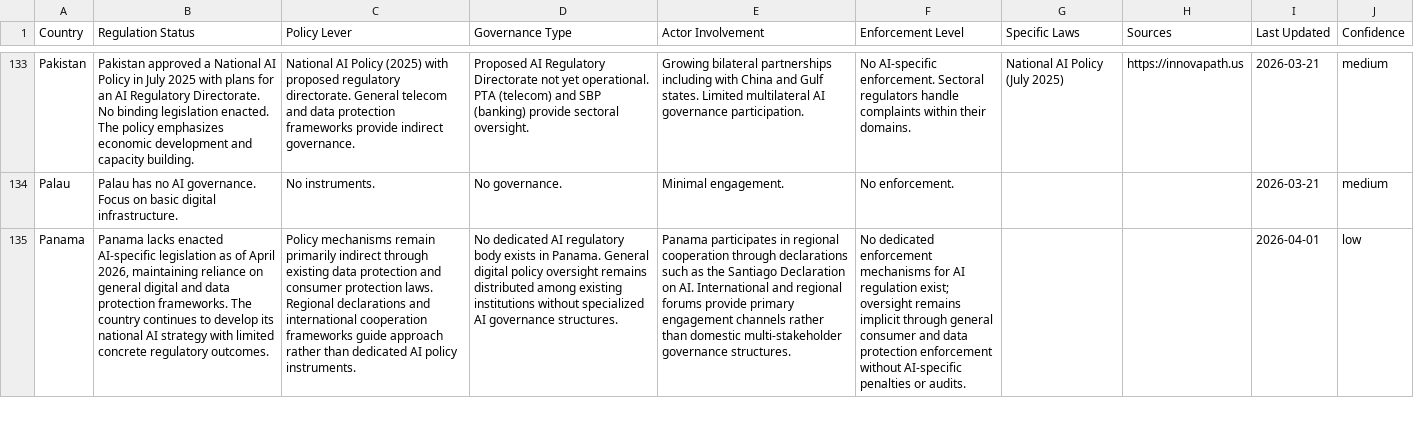
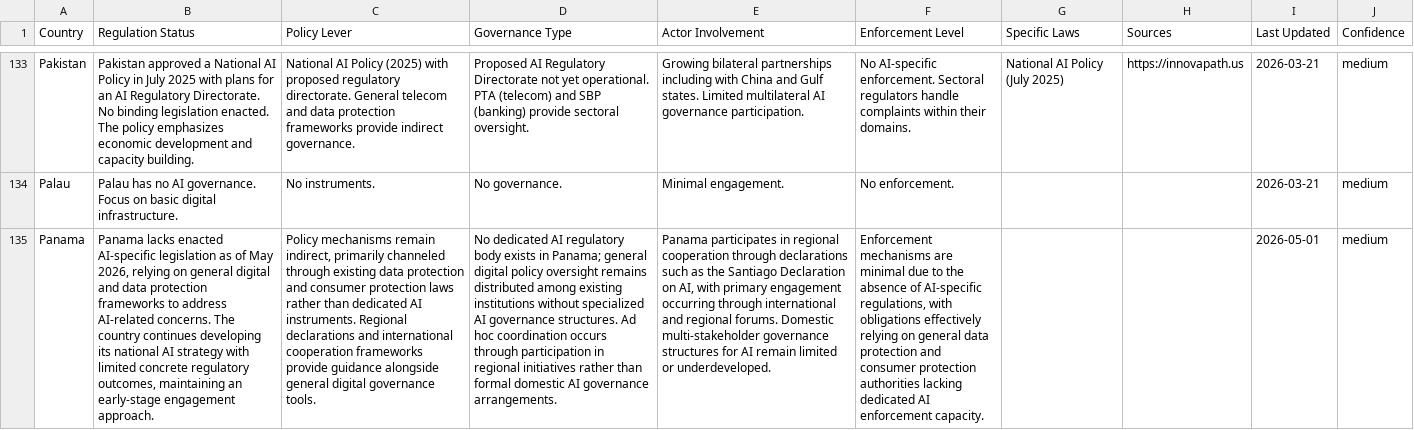
Before and after one commit to riadeane/airegulationmap, a CSV file: public/regulation_data.csv, drawn as a sheet; only a part is shown, gaps mark what is left out; the diff covers the shown part only; the diff names each change by its address in the sheet, - before the commit and + after, or states it on an @@ line.

Commit message:
chore: automated data update 2026-05-01

```diff
--- a/public/regulation_data.csv
+++ b/public/regulation_data.csv
-B135 (Regulation Status): …as of April 2026, maintaining reliance on general digital and data protection frameworks. The country continues to develop its national AI strategy with limited concrete regulatory outcomes.
+B135 (Regulation Status): …as of May 2026, relying on general digital and data protection frameworks to address AI-related concerns. The country continues developing its national AI strategy with limited concrete regulatory outcomes, maintaining an early-stage engagement approach.
-C135 (Policy Lever): …mechanisms remain primarily indirect through existing data protection and consumer protection laws. Regional declarations and international cooperation frameworks guide approach rather than dedicated AI policy instruments.
+C135 (Policy Lever): …mechanisms remain indirect, primarily channeled through existing data protection and consumer protection laws rather than dedicated AI instruments. Regional declarations and international cooperation frameworks provide guidance alongside general digital governance tools.
-D135 (Governance Type): …exists in Panama. General digital policy oversight remains distributed among existing institutions without specialized AI governance structures.
+D135 (Governance Type): …exists in Panama; general digital policy oversight remains distributed among existing institutions without specialized AI governance structures. Ad hoc coordination occurs through participation in regional initiatives rather than formal domestic AI governance arrangements.
-E135 (Actor Involvement): …Declaration on AI. International and regional forums provide primary engagement channels rather than domestic multi-stakeholder governance structures.
+E135 (Actor Involvement): …Declaration on AI, with primary engagement occurring through international and regional forums. Domestic multi-stakeholder governance structures for AI remain limited or underdeveloped.
-F135 (Enforcement Level): No dedicated enforcement mechanisms for AI regulation exist; oversight remains implicit through general consumer and data protection enforcement without AI-specific penalties or audits.
+F135 (Enforcement Level): Enforcement mechanisms are minimal due to the absence of AI-specific regulations, with obligations effectively relying on general data protection and consumer protection authorities lacking dedicated AI enforcement capacity.
-I135 (Last Updated): 2026-04-01
+I135 (Last Updated): 2026-05-01
-J135 (Confidence): low
+J135 (Confidence): medium
```
Also changed, not shown: 114 edited cells elsewhere in this file, public/scores.csv, 1 other file.
